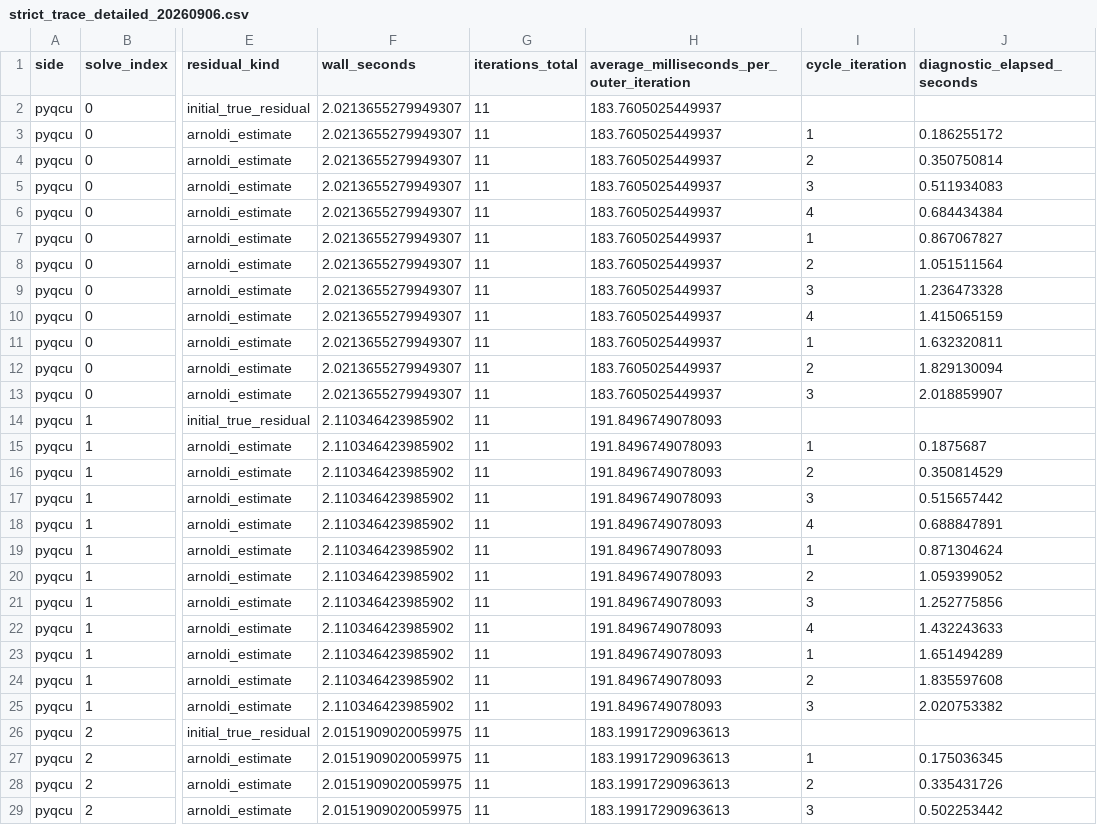
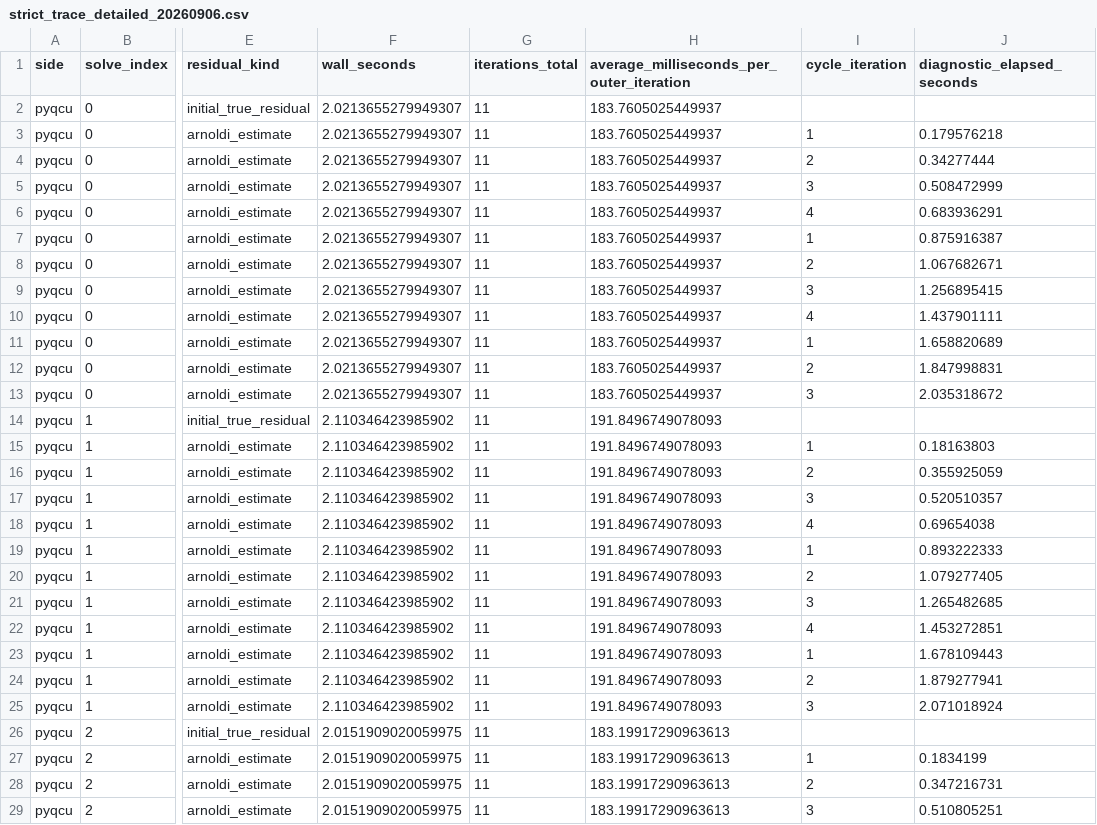
Before and after one commit to ZhangXin8069/PyQCU, a CSV file: data/strict_trace_detailed_20260906.csv, drawn as a sheet; only a part is shown, gaps mark what is left out; the diff covers the shown part only; the diff names each change by its address in the sheet, - before the commit and + after, or states it on an @@ line.

```diff
--- a/data/strict_trace_detailed_20260906.csv
+++ b/data/strict_trace_detailed_20260906.csv
-J3 (diagnostic_elapsed_seconds): 0.186255172
+J3 (diagnostic_elapsed_seconds): 0.179576218
-J4 (diagnostic_elapsed_seconds): 0.350750814
+J4 (diagnostic_elapsed_seconds): 0.34277444
-J5 (diagnostic_elapsed_seconds): 0.511934083
+J5 (diagnostic_elapsed_seconds): 0.508472999
-J6 (diagnostic_elapsed_seconds): 0.684434384
+J6 (diagnostic_elapsed_seconds): 0.683936291
-J7 (diagnostic_elapsed_seconds): 0.867067827
+J7 (diagnostic_elapsed_seconds): 0.875916387
-J8 (diagnostic_elapsed_seconds): 1.051511564
+J8 (diagnostic_elapsed_seconds): 1.067682671
-J9 (diagnostic_elapsed_seconds): 1.236473328
+J9 (diagnostic_elapsed_seconds): 1.256895415
-J10 (diagnostic_elapsed_seconds): 1.415065159
+J10 (diagnostic_elapsed_seconds): 1.437901111
-J11 (diagnostic_elapsed_seconds): 1.632320811
+J11 (diagnostic_elapsed_seconds): 1.658820689
-J12 (diagnostic_elapsed_seconds): 1.829130094
+J12 (diagnostic_elapsed_seconds): 1.847998831
-J13 (diagnostic_elapsed_seconds): 2.018859907
+J13 (diagnostic_elapsed_seconds): 2.035318672
-J15 (diagnostic_elapsed_seconds): 0.1875687
+J15 (diagnostic_elapsed_seconds): 0.18163803
-J16 (diagnostic_elapsed_seconds): 0.350814529
+J16 (diagnostic_elapsed_seconds): 0.355925059
-J17 (diagnostic_elapsed_seconds): 0.515657442
+J17 (diagnostic_elapsed_seconds): 0.520510357
-J18 (diagnostic_elapsed_seconds): 0.688847891
+J18 (diagnostic_elapsed_seconds): 0.69654038
-J19 (diagnostic_elapsed_seconds): 0.871304624
+J19 (diagnostic_elapsed_seconds): 0.893222333
-J20 (diagnostic_elapsed_seconds): 1.059399052
+J20 (diagnostic_elapsed_seconds): 1.079277405
-J21 (diagnostic_elapsed_seconds): 1.252775856
+J21 (diagnostic_elapsed_seconds): 1.265482685
-J22 (diagnostic_elapsed_seconds): 1.432243633
+J22 (diagnostic_elapsed_seconds): 1.453272851
-J23 (diagnostic_elapsed_seconds): 1.651494289
+J23 (diagnostic_elapsed_seconds): 1.678109443
-J24 (diagnostic_elapsed_seconds): 1.835597608
+J24 (diagnostic_elapsed_seconds): 1.879277941
-J25 (diagnostic_elapsed_seconds): 2.020753382
+J25 (diagnostic_elapsed_seconds): 2.071018924
-J27 (diagnostic_elapsed_seconds): 0.175036345
+J27 (diagnostic_elapsed_seconds): 0.1834199
-J28 (diagnostic_elapsed_seconds): 0.335431726
+J28 (diagnostic_elapsed_seconds): 0.347216731
-J29 (diagnostic_elapsed_seconds): 0.502253442
+J29 (diagnostic_elapsed_seconds): 0.510805251
```
Also changed, not shown: 30 edited cells elsewhere in this file, 11 other files.
